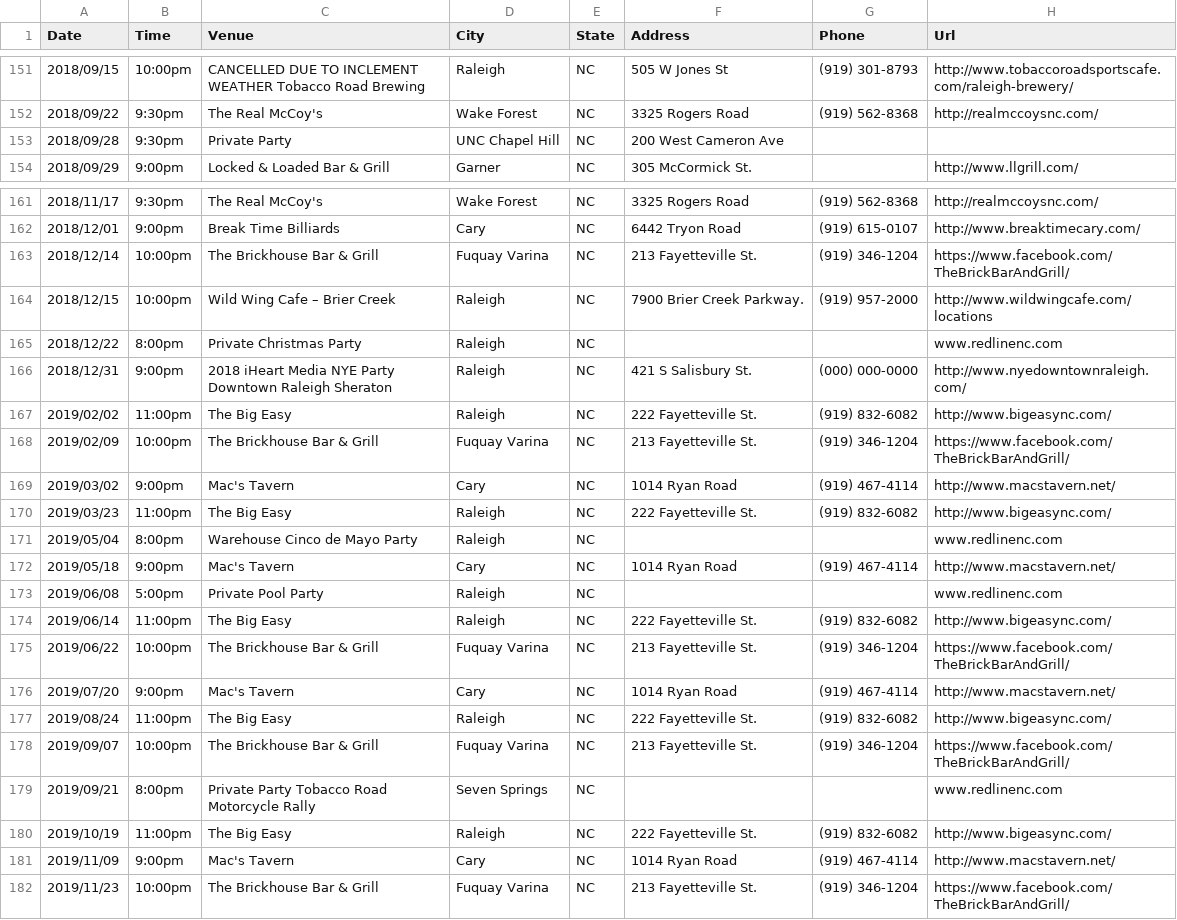
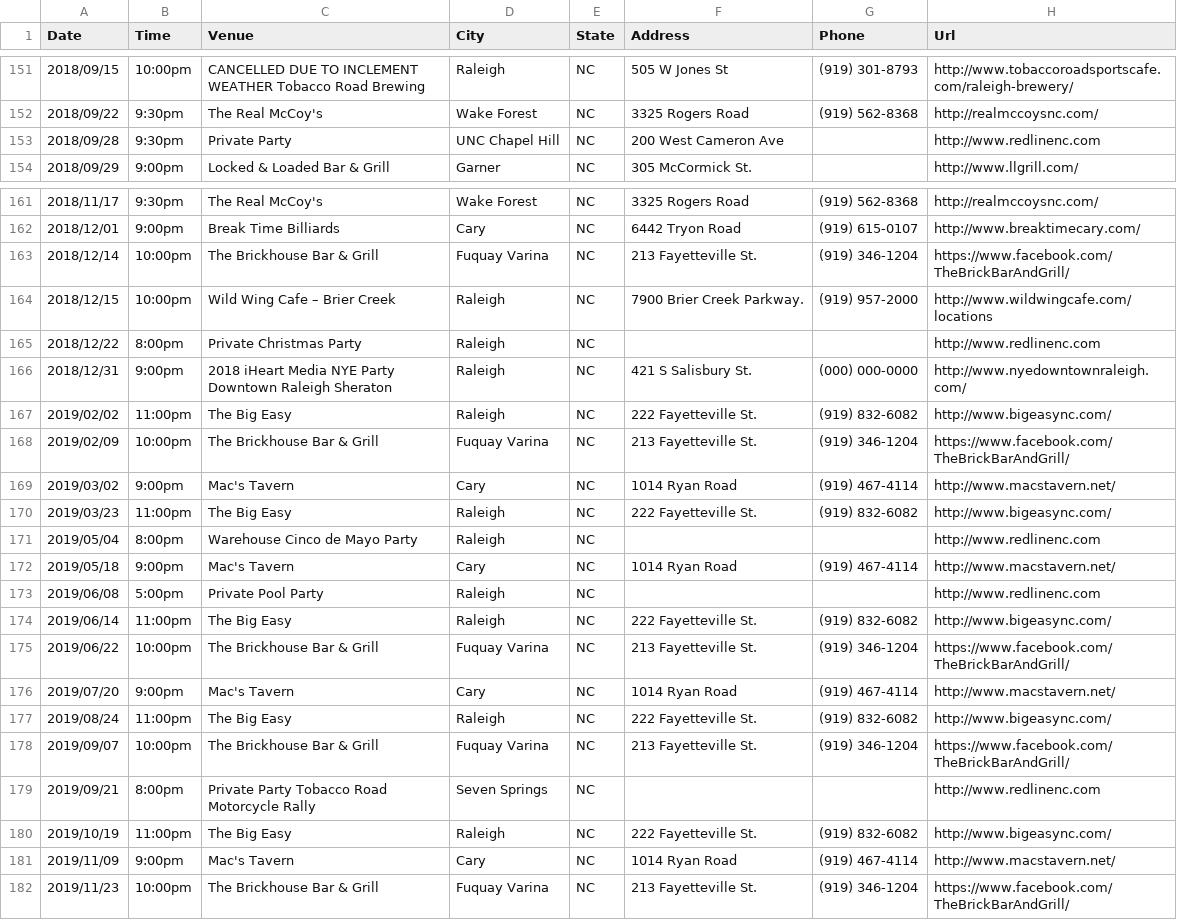
Before and after one commit to redlinenc/redlinenc, a CSV file: _data/shows.csv, drawn as a sheet; only a part is shown, gaps mark what is left out.

Commit message:
Update shows.csv

```diff
--- a/_data/shows.csv
+++ b/_data/shows.csv
@@ -152,3 +152,3 @@ Date,Time,Venue,City,State,Address,Phone,Url
 2018/09/22,9:30pm,The Real McCoy's,Wake Forest, NC,3325 Rogers Road,(919) 562-8368,http://realmccoysnc.com/
-2018/09/28,9:30pm,Private Party,UNC Chapel Hill,NC,200 West Cameron Ave,,
+2018/09/28,9:30pm,Private Party,UNC Chapel Hill,NC,200 West Cameron Ave,,http://www.redlinenc.com
 2018/09/29,9:00pm,Locked & Loaded Bar & Grill,Garner, NC,305 McCormick St.,,http://www.llgrill.com/
@@ -164,3 +164,3 @@ Date,Time,Venue,City,State,Address,Phone,Url
 2018/12/15,10:00pm,Wild Wing Cafe – Brier Creek,Raleigh, NC,7900 Brier Creek Parkway.,(919) 957-2000,http://www.wildwingcafe.com/locations
-2018/12/22,8:00pm,Private Christmas Party,Raleigh,NC,,,www.redlinenc.com
+2018/12/22,8:00pm,Private Christmas Party,Raleigh,NC,,,http://www.redlinenc.com
 2018/12/31,9:00pm,2018 iHeart Media NYE Party Downtown Raleigh Sheraton,Raleigh, NC,421 S Salisbury St.,(000) 000-0000,http://www.nyedowntownraleigh.com/
@@ -170,5 +170,5 @@ Date,Time,Venue,City,State,Address,Phone,Url
 2019/03/23,11:00pm,The Big Easy,Raleigh, NC,222 Fayetteville St.,(919) 832-6082,http://www.bigeasync.com/
-2019/05/04,8:00pm,Warehouse Cinco de Mayo Party,Raleigh,NC,,,www.redlinenc.com
+2019/05/04,8:00pm,Warehouse Cinco de Mayo Party,Raleigh,NC,,,http://www.redlinenc.com
 2019/05/18,9:00pm,Mac's Tavern,Cary, NC,1014 Ryan Road,(919) 467-4114,http://www.macstavern.net/
-2019/06/08,5:00pm,Private Pool Party,Raleigh,NC,,,www.redlinenc.com
+2019/06/08,5:00pm,Private Pool Party,Raleigh,NC,,,http://www.redlinenc.com
 2019/06/14,11:00pm,The Big Easy,Raleigh, NC,222 Fayetteville St.,(919) 832-6082,http://www.bigeasync.com/
@@ -178,3 +178,3 @@ Date,Time,Venue,City,State,Address,Phone,Url
 2019/09/07,10:00pm,The Brickhouse Bar & Grill,Fuquay Varina, NC,213 Fayetteville St.,(919) 346-1204,https://www.facebook.com/TheBrickBarAndGrill/
-2019/09/21,8:00pm,Private Party Tobacco Road Motorcycle Rally,Seven Springs,NC,,,www.redlinenc.com
+2019/09/21,8:00pm,Private Party Tobacco Road Motorcycle Rally,Seven Springs,NC,,,http://www.redlinenc.com
 2019/10/19,11:00pm,The Big Easy,Raleigh, NC,222 Fayetteville St.,(919) 832-6082,http://www.bigeasync.com/
```
